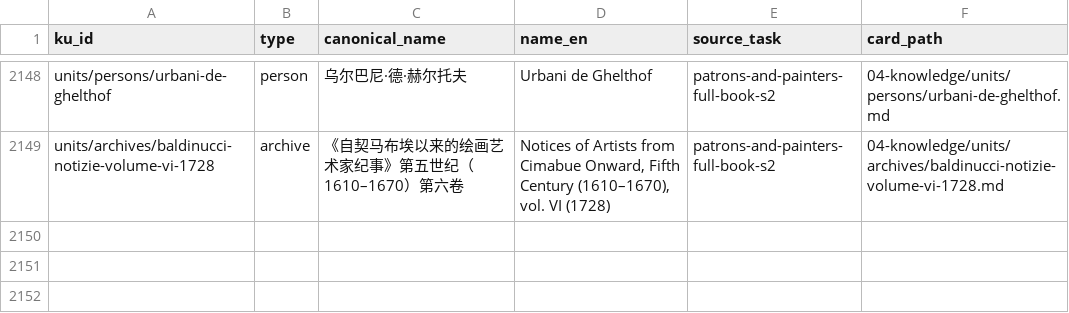
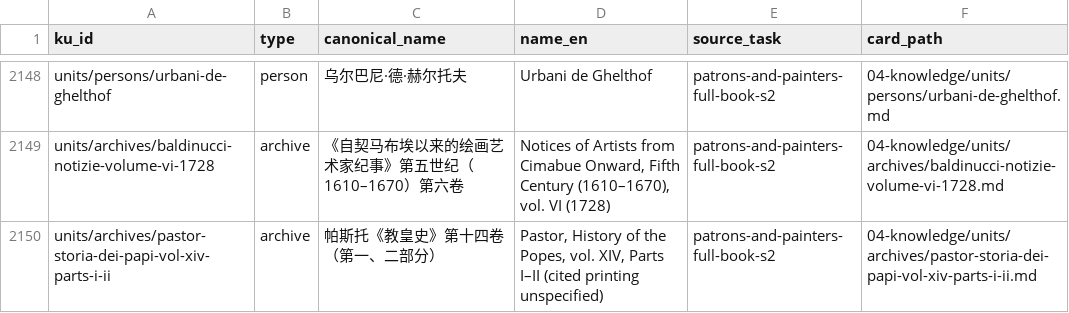
Before and after one commit to fengbaifan/PNP-Final-DATA, a CSV file: 04-knowledge/tables/ku-manifest.csv, drawn as a sheet; only a part is shown, gaps mark what is left out; the diff names each change by its address in the sheet, - before the commit and + after, or states it on an @@ line.

Commit message:
Register Pastor volume XIV archive group

```diff
--- a/04-knowledge/tables/ku-manifest.csv
+++ b/04-knowledge/tables/ku-manifest.csv
+row 2150: units/archives/pastor-storia-dei-papi-vol-xiv-parts-i-ii | archive | 帕斯托《教皇史》第十四卷（第一、二部分） | Pastor, History of the Popes, vol. XIV, Parts I–II (cited printing unspecified) | patrons-and-painters-full-book-s2 | 04-knowledge/units/archives/pastor-storia-dei-papi-vol-xiv-parts-i-ii.md
```
Also changed, not shown: 6 other files.
